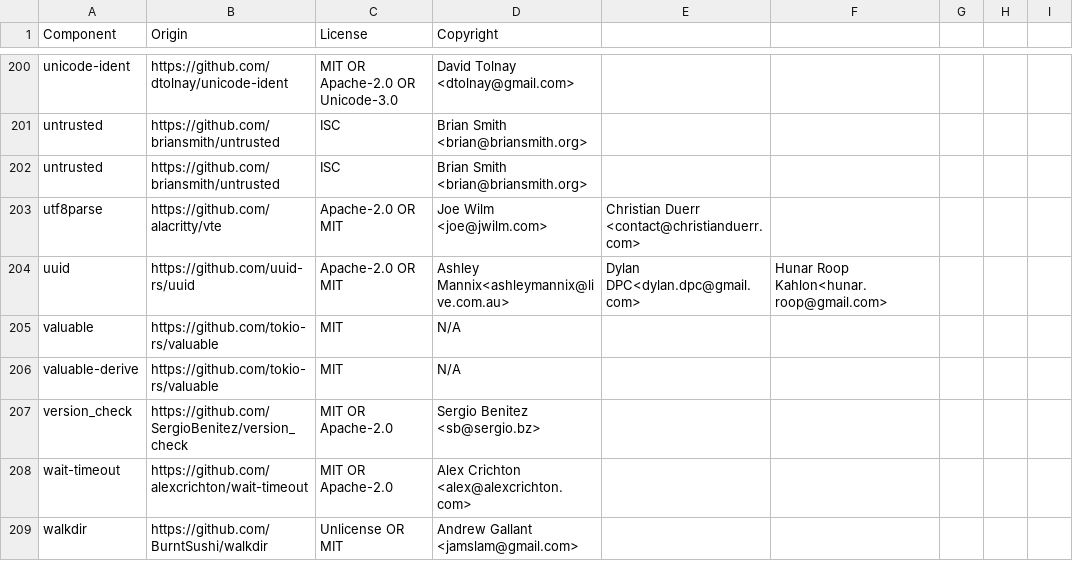
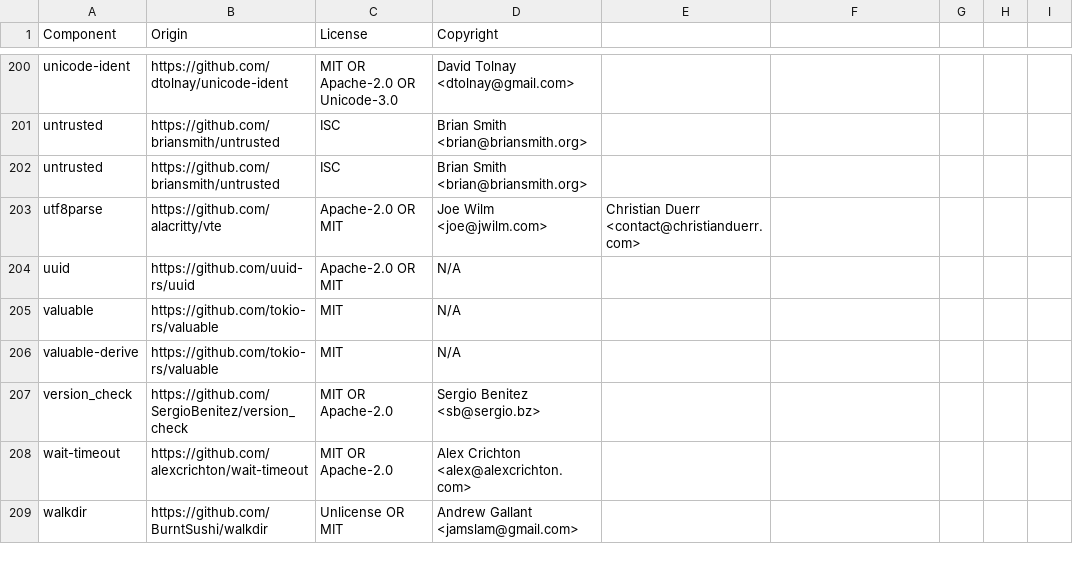
Before and after one commit to DataDog/libdd-rc, a CSV file: LICENSE-3rdparty.csv, drawn as a sheet; only a part is shown, gaps mark what is left out.

Commit message:
chore(license): generate 3rdparty BOM

```diff
--- a/LICENSE-3rdparty.csv
+++ b/LICENSE-3rdparty.csv
@@ -203,3 +203,3 @@ untrusted,https://github.com/briansmith/untrusted,ISC,Brian Smith <brian@briansm
 utf8parse,https://github.com/alacritty/vte,Apache-2.0 OR MIT,Joe Wilm <joe@jwilm.com>, Christian Duerr <contact@christianduerr.com>
-uuid,https://github.com/uuid-rs/uuid,Apache-2.0 OR MIT,Ashley Mannix<ashleymannix@live.com.au>, Dylan DPC<dylan.dpc@gmail.com>, Hunar Roop Kahlon<hunar.roop@gmail.com>
+uuid,https://github.com/uuid-rs/uuid,Apache-2.0 OR MIT,N/A
 valuable,https://github.com/tokio-rs/valuable,MIT,N/A
```
